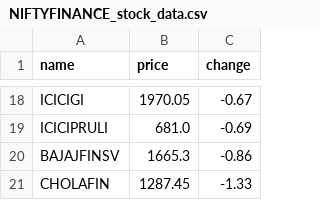
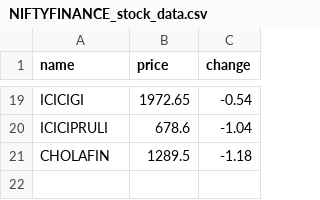
Before and after one commit to SxryxnshS5/Heatmap-react, a CSV file: public/Scraped_data/NIFTYFINANCE_stock_data.csv, drawn as a sheet; only a part is shown, gaps mark what is left out; removed rows and columns are numbered as before the commit, all else as after; the diff covers the shown part only; the diff names each change by its address in the sheet, - before the commit and + after, or states it on an @@ line.

```diff
--- a/public/Scraped_data/NIFTYFINANCE_stock_data.csv
+++ b/public/Scraped_data/NIFTYFINANCE_stock_data.csv
-B19 (price): 1970.05
+B19 (price): 1972.65
-C19 (change): -0.67
+C19 (change): -0.54
-B20 (price): 681.0
+B20 (price): 678.6
-C20 (change): -0.69
+C20 (change): -1.04
-row 20: BAJAJFINSV | 1665.3 | -0.86
-B21 (price): 1287.45
+B21 (price): 1289.5
-C21 (change): -1.33
+C21 (change): -1.18
```
Also changed, not shown: 11 added rows, 10 removed rows and 12 edited cells elsewhere in this file, public/Scraped_data/BANKNIFTY_stock_data.csv, public/Scraped_data/NIFTYAUTO_stock_data.csv, 6 other files.
